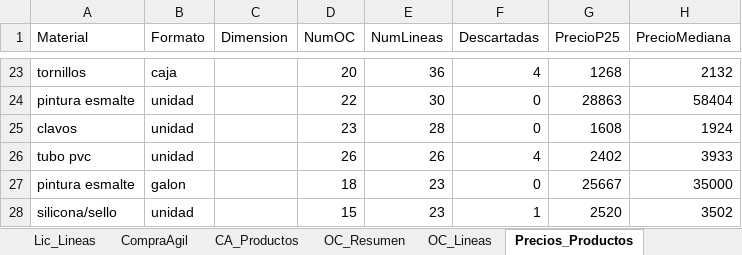
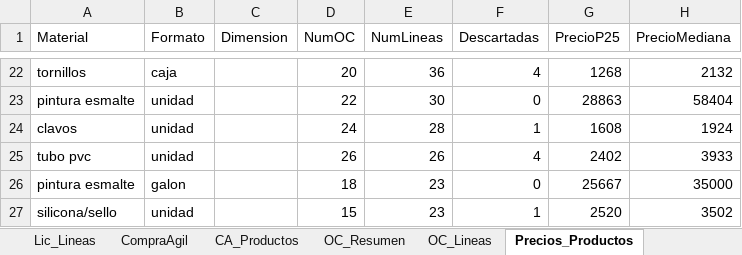
Before and after one commit to tchavarri/monitor-mercado-publico, an Excel workbook: docs/mercado_publico_construccion_RM.xlsx, sheet Precios_Productos, drawn as a sheet; only a part is shown, gaps mark what is left out; values as stored, in another font and other column widths than the file's, no borders; addresses are those after the commit; the diff covers the shown part only; the diff names each change by its address in the sheet, - before the commit and + after, or states it on an @@ line.

```diff
--- a/docs/mercado_publico_construccion_RM.xlsx (sheet Precios_Productos)
+++ b/docs/mercado_publico_construccion_RM.xlsx (sheet Precios_Productos)
-D24 (NumOC): 23
+D24 (NumOC): 24
-F24 (Descartadas): 0
+F24 (Descartadas): 1
```
Also changed, not shown: 3 added rows, 3 removed rows and 15 edited cells elsewhere in this sheet, sheet OC_Lineas, sheet OC_Resumen, sheet Precios_Detalle, sheet CompraAgil, sheet Licitaciones, sheet Lic_Lineas, charts or pictures, 3 other files.
